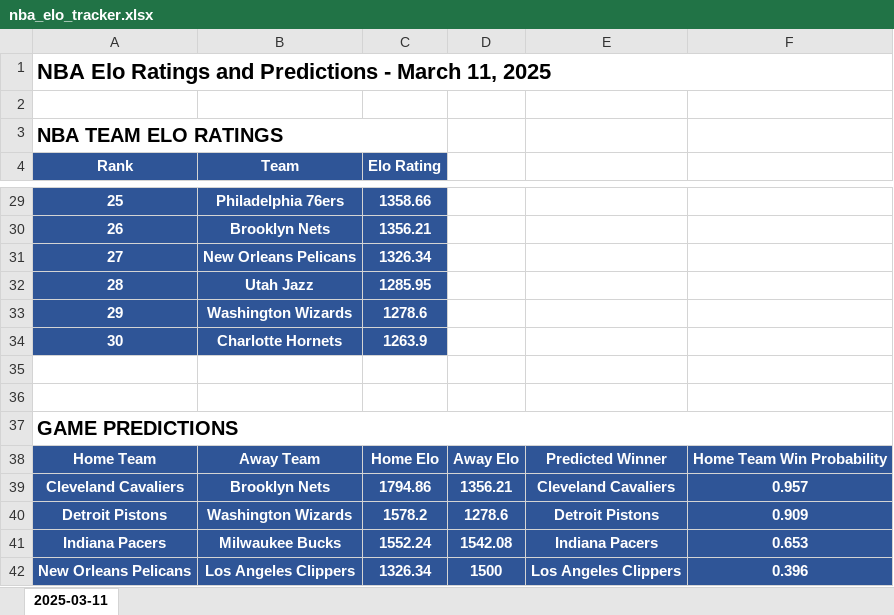
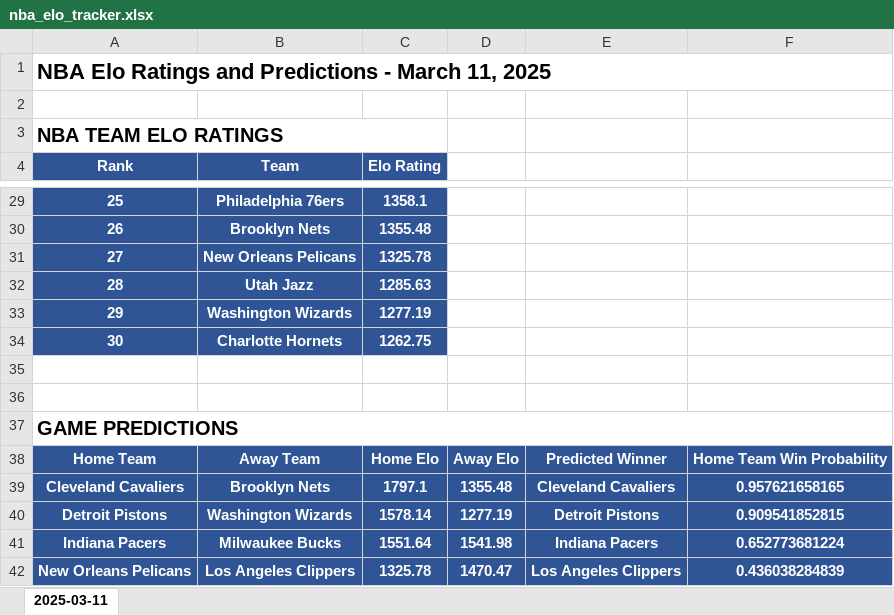
Before and after one commit to abdillahinur/EloHoops, an Excel workbook: nba_elo_tracker.xlsx, sheet 2025-03-11, drawn as a sheet; only a part is shown, gaps mark what is left out; values as stored, in another font and other column widths than the file's, no borders; conditional formats not drawn; the diff covers the shown part only; the diff names each change by its address in the sheet, - before the commit and + after, or states it on an @@ line.

```diff
--- a/nba_elo_tracker.xlsx (sheet 2025-03-11)
+++ b/nba_elo_tracker.xlsx (sheet 2025-03-11)
-C29 (Elo Rating): 1358.66
+C29 (Elo Rating): 1358.1
-C30 (Elo Rating): 1356.21
+C30 (Elo Rating): 1355.48
-C31 (Elo Rating): 1326.34
+C31 (Elo Rating): 1325.78
-C32 (Elo Rating): 1285.95
+C32 (Elo Rating): 1285.63
-C33 (Elo Rating): 1278.6
+C33 (Elo Rating): 1277.19
-C34 (Elo Rating): 1263.9
+C34 (Elo Rating): 1262.75
-C39 (Elo Rating): 1794.86
+C39 (Elo Rating): 1797.1
-D39: 1356.21
+D39: 1355.48
-F39: 0.957
+F39: 0.957621658165
-C40 (Elo Rating): 1578.2
+C40 (Elo Rating): 1578.14
-D40: 1278.6
+D40: 1277.19
-F40: 0.909
+F40: 0.909541852815
-C41 (Elo Rating): 1552.24
+C41 (Elo Rating): 1551.64
-D41: 1542.08
+D41: 1541.98
-F41: 0.653
+F41: 0.652773681224
-C42 (Elo Rating): 1326.34
+C42 (Elo Rating): 1325.78
-D42: 1500
+D42: 1470.47
-F42: 0.396
+F42: 0.436038284839
```
Also changed, not shown: 25 edited cells elsewhere in this sheet, 2 other files.
